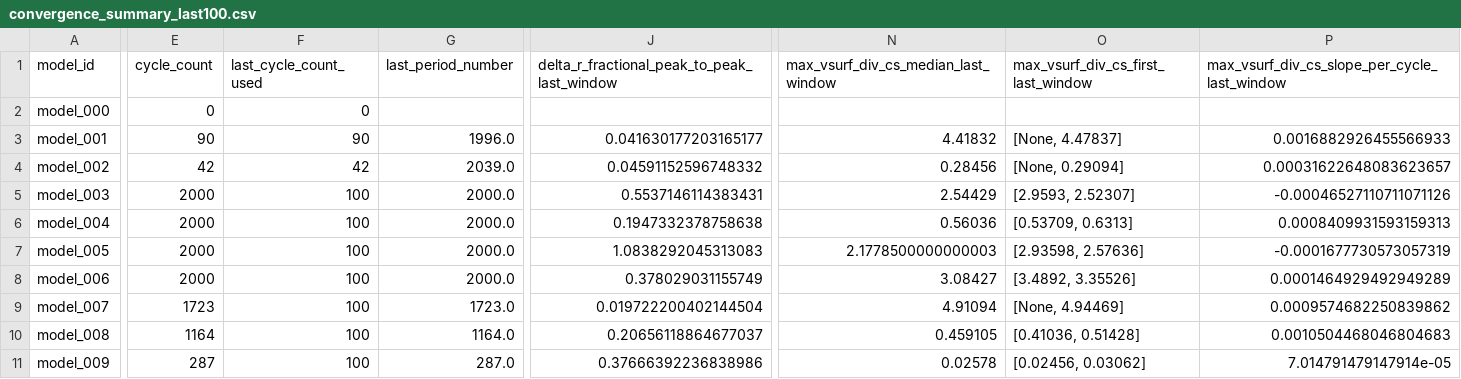
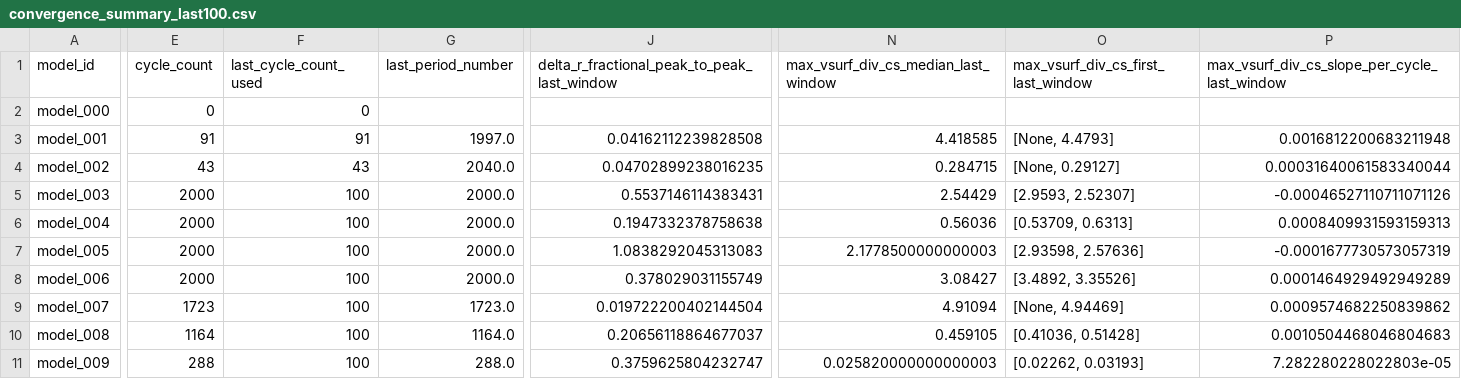
Before and after one commit to earlbellinger/kappa, a CSV file: site/metadata/convergence_summary_last100.csv, drawn as a sheet; only a part is shown, gaps mark what is left out; the diff covers the shown part only; the diff names each change by its address in the sheet, - before the commit and + after, or states it on an @@ line.

Commit message:
Refresh batch status snapshot

```diff
--- a/site/metadata/convergence_summary_last100.csv
+++ b/site/metadata/convergence_summary_last100.csv
-E3 (cycle_count): 90
+E3 (cycle_count): 91
-F3 (last_cycle_count_used): 90
+F3 (last_cycle_count_used): 91
-G3 (last_period_number): 1996.0
+G3 (last_period_number): 1997.0
-J3: 0.041630177203165177
+J3: 0.04162112239828508
-N3: 4.41832
+N3: 4.418585
-O3: [None, 4.47837]
+O3: [None, 4.4793]
-P3: 0.0016882926455566933
+P3: 0.0016812200683211948
-E4 (cycle_count): 42
+E4 (cycle_count): 43
-F4 (last_cycle_count_used): 42
+F4 (last_cycle_count_used): 43
-G4 (last_period_number): 2039.0
+G4 (last_period_number): 2040.0
-J4: 0.04591152596748332
+J4: 0.04702899238016235
-N4: 0.28456
+N4: 0.284715
-O4: [None, 0.29094]
+O4: [None, 0.29127]
-P4: 0.00031622648083623657
+P4: 0.00031640061583340044
-E11 (cycle_count): 287
+E11 (cycle_count): 288
-G11 (last_period_number): 287.0
+G11 (last_period_number): 288.0
-J11: 0.37666392236838986
+J11: 0.3759625804232747
-N11: 0.02578
+N11: 0.025820000000000003
-O11: [0.02456, 0.03062]
+O11: [0.02262, 0.03193]
-P11: 7.014791479147914e-05
+P11: 7.282280228022803e-05
```
Also changed, not shown: 4 edited cells elsewhere in this file, site/metadata/analysis_completion_status.csv, site/metadata/convergence_forecast_last100.csv, 31 other files.
